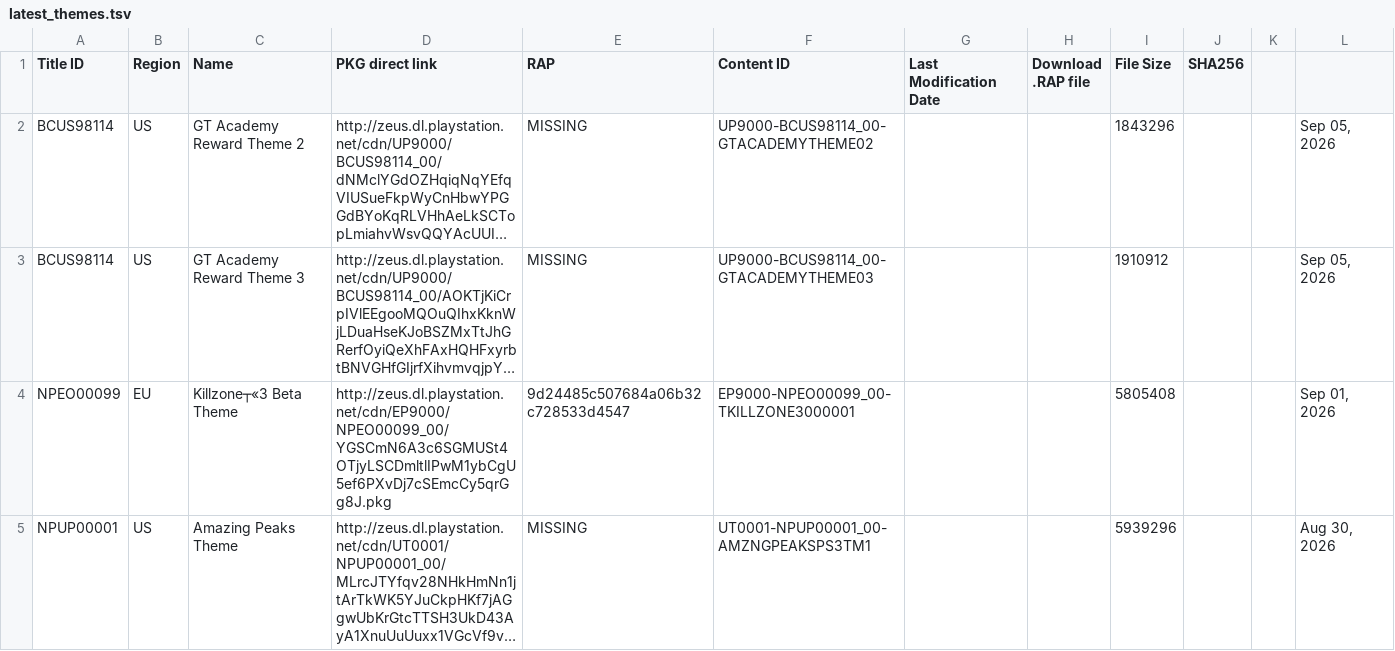
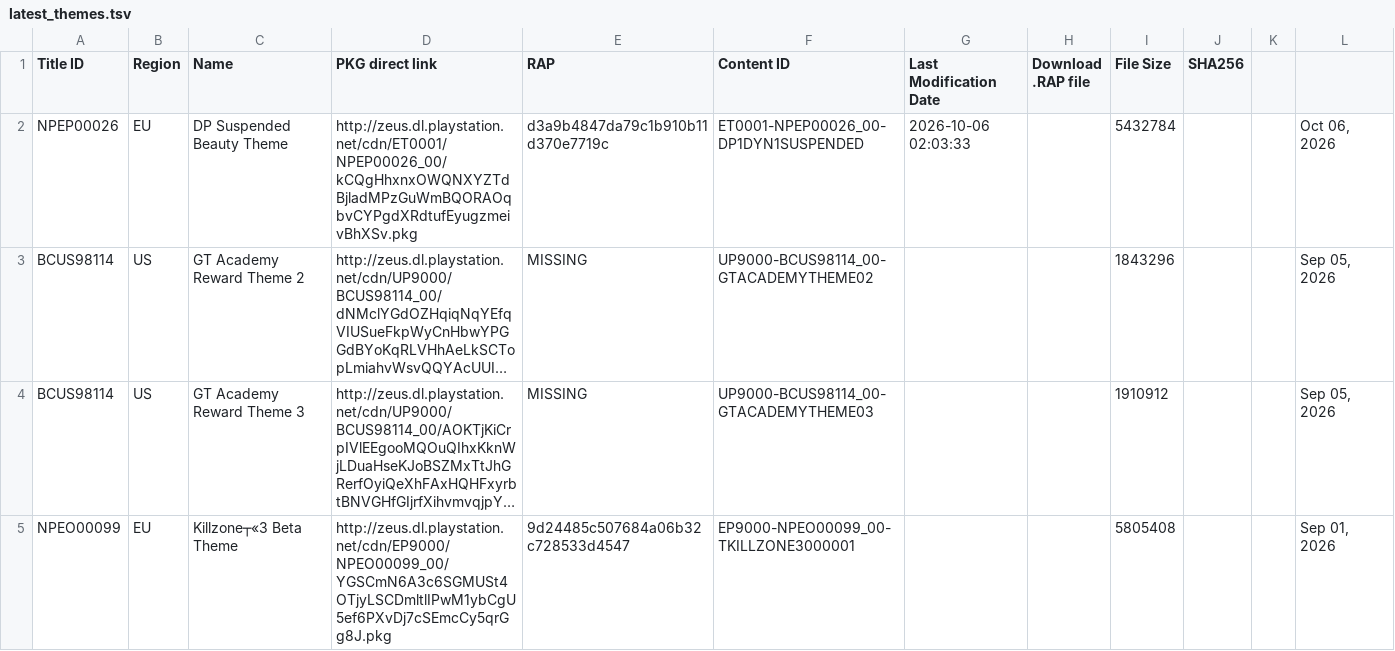
Before and after one commit to PS3-Pro/PSN-Content, a TSV file: resources/database/content/latest/latest_themes.tsv, drawn as a sheet; only a part is shown; the shorter side is filled out with more unchanged rows; long unchanged cells end in …; the diff names each change by its address in the sheet, - before the commit and + after, or states it on an @@ line.

```diff
--- a/resources/database/content/latest/latest_themes.tsv
+++ b/resources/database/content/latest/latest_themes.tsv
+row 2: NPEP00026 | EU | DP Suspended Beauty Theme | http://zeus.dl.playstation.net/cdn/ET0001/NPEP00026_00/kCQgHhxnxOWQNXYZTdBjladMPzGuWmBQORAOqbvCYPgdXRdtufEyugzmeivBhXSv.pkg | d3a9b4847da79c1b910b11d370e7719c | ET0001-NPEP00026_00-DP1DYN1SUSPENDED | 2026-10-06 02:03:33 |  | 5432784 |  |  | Oct 06, 2026
```
Also changed, not shown: resources/database/content/official/pending/themes.tsv, resources/database/content/official/themes.tsv, 7 other files.
